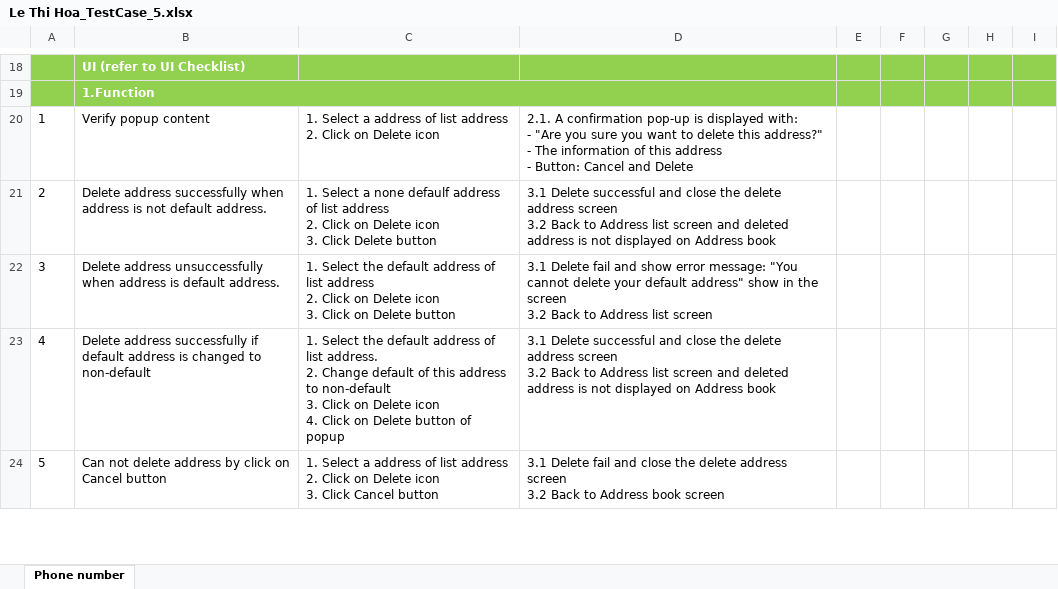
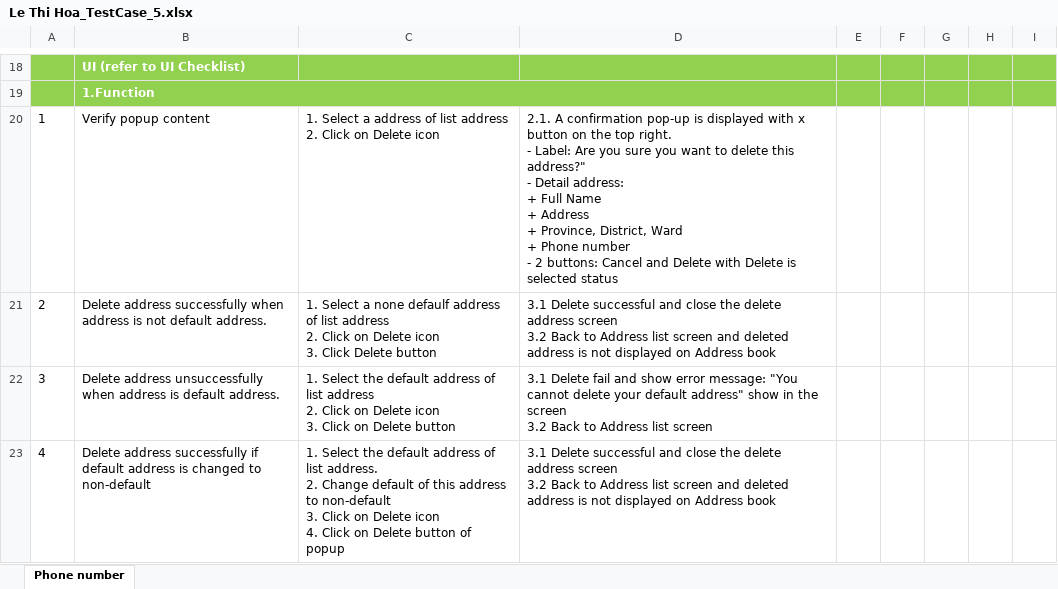
Before and after one commit to Hoalekh/Auto_NashTech, an Excel workbook: Middle_Assignment/Assignment5/Le Thi Hoa_TestCase_5.xlsx, sheet Phone number, drawn as a sheet; only a part is shown, gaps mark what is left out; the shorter side is filled out with more unchanged rows; values as stored, in another font and other column widths than the file's, no borders; ↵ is a line break in a cell; the diff names each change by its address in the sheet, - before the commit and + after, or states it on an @@ line.

```diff
--- a/Middle_Assignment/Assignment5/Le Thi Hoa_TestCase_5.xlsx (sheet Phone number)
+++ b/Middle_Assignment/Assignment5/Le Thi Hoa_TestCase_5.xlsx (sheet Phone number)
-D20: …is displayed with: ↵ - "Are you sure you want to delete this address?" ↵ - The information of this address ↵ - Button: Cancel and Delete
+D20: …is displayed with x button on the top right. ↵ - Label: Are you sure you want to delete this address?" ↵ - Detail address: ↵ + Full Name ↵ + Address ↵ + Province, District, Ward ↵ + Phone number ↵ - 2 buttons: Cancel and Delete with Delete is selected status
```
Also changed, not shown: Middle_Assignment/Assignment4/Le Thi Hoa_TestCase_4.xlsx, 2 other files.
